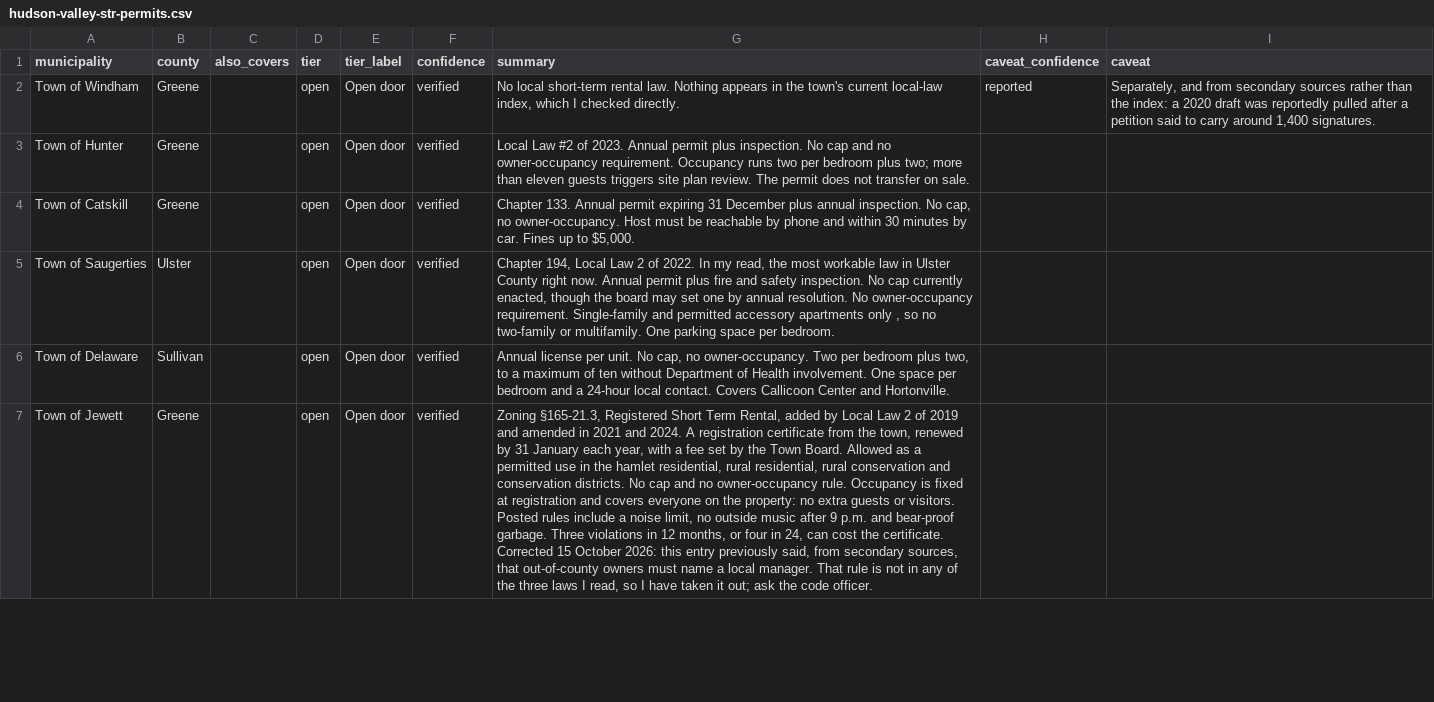
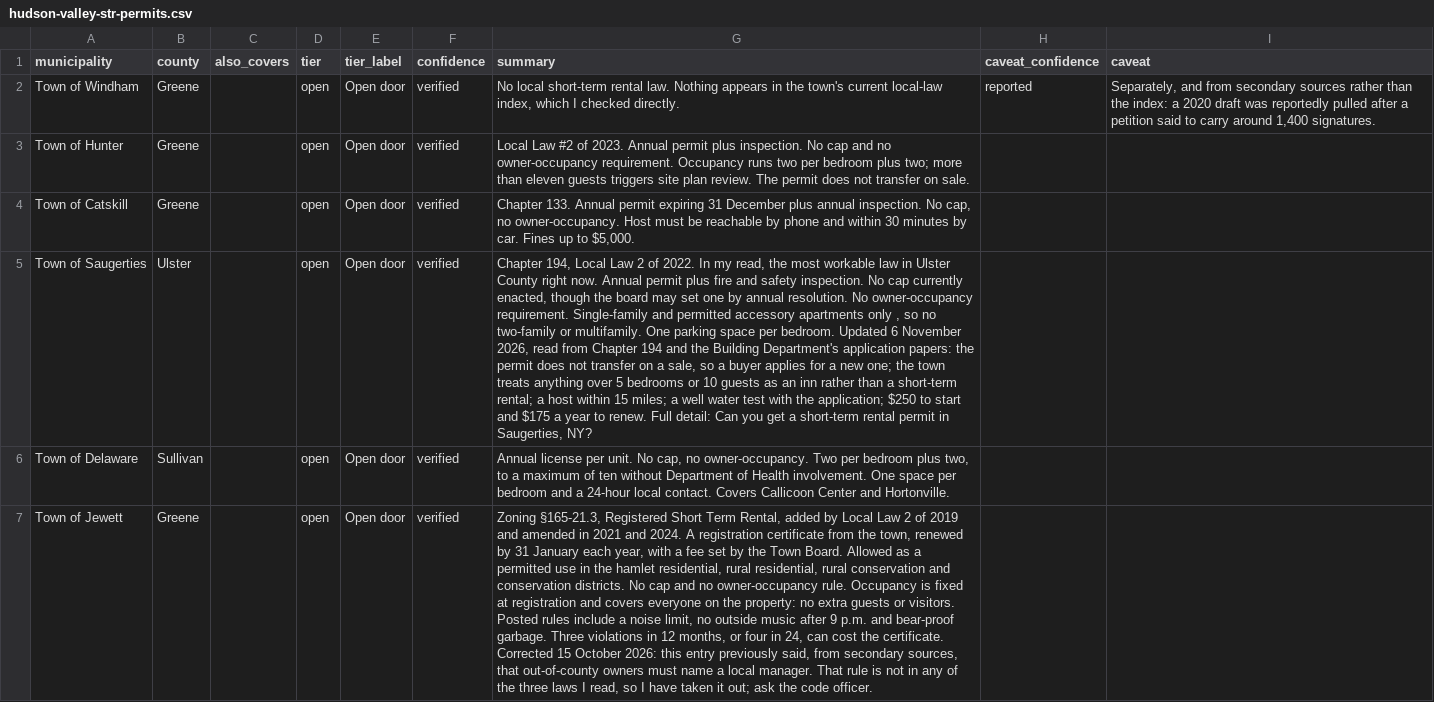
Before and after one commit to RealtorRooney/hudson-valley-str-permits, a CSV file: hudson-valley-str-permits.csv, drawn as a sheet; only a part is shown; the diff covers the shown part only; the diff names each change by its address in the sheet, - before the commit and + after, or states it on an @@ line.

```diff
--- a/hudson-valley-str-permits.csv
+++ b/hudson-valley-str-permits.csv
-G5 (summary): …per bedroom.
+G5 (summary): …per bedroom. Updated 6 November 2026, read from Chapter 194 and the Building Department's application papers: the permit does not transfer on a sale, so a buyer applies for a new one; the town treats anything over 5 bedrooms or 10 guests as an inn rather than a short-term rental; a host within 15 miles; a well water test with the application; $250 to start and $175 a year to renew. Full detail: Can you get a short-term rental permit in Saugerties, NY?
```
Also changed, not shown: 2 edited cells elsewhere in this file, 2 other files.
